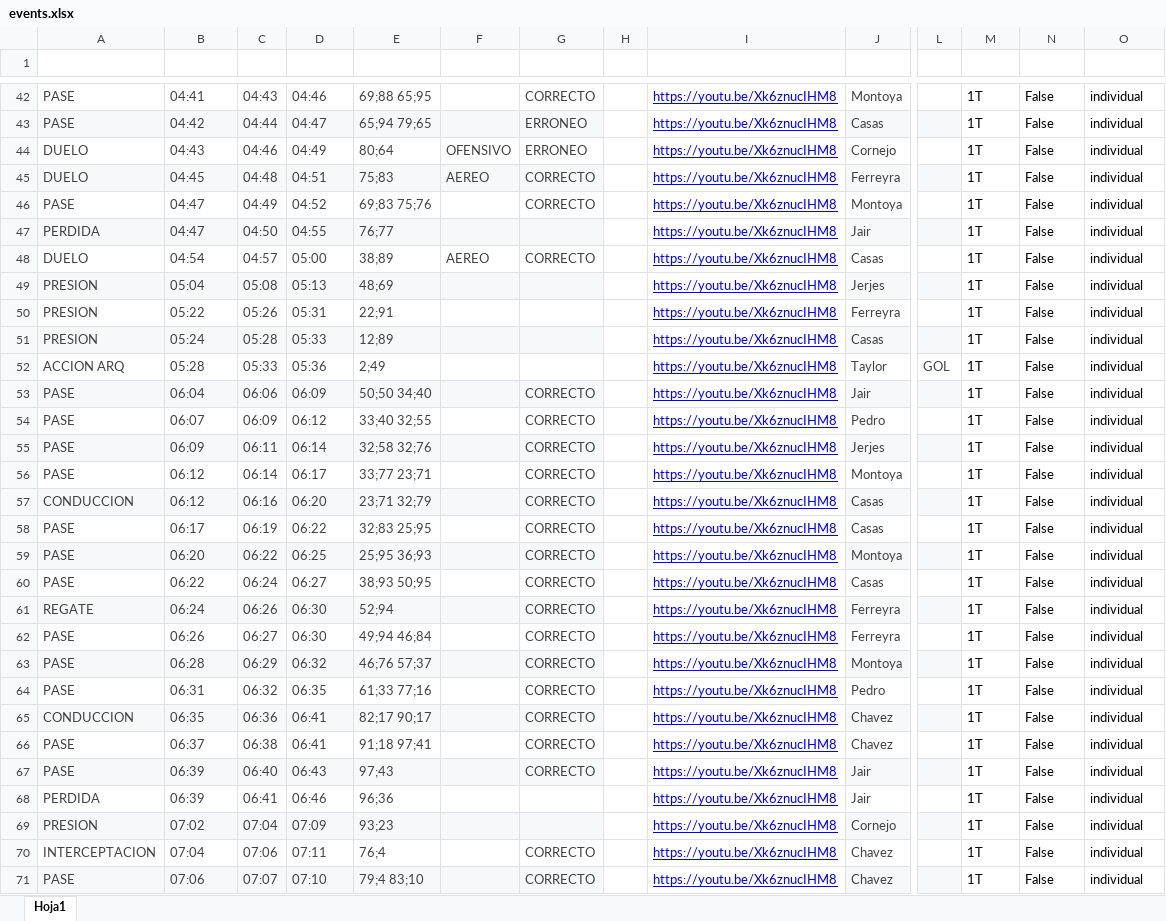
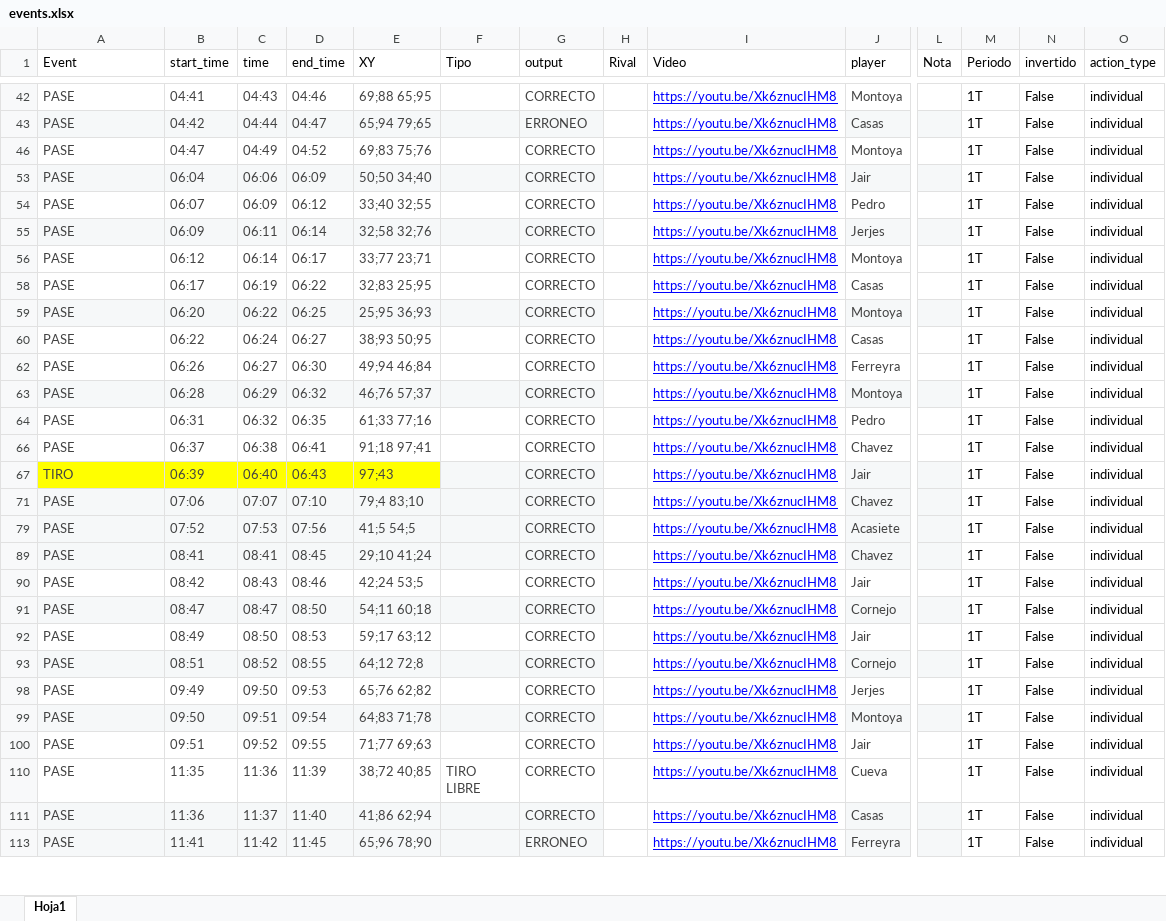
Before and after one commit to diracsportech0/sporting-company, an Excel workbook: events.xlsx, sheet Hoja1, drawn as a sheet; only a part is shown, gaps mark what is left out; the shorter side is filled out with more unchanged rows; values as stored, in another font and other column widths than the file's, no borders; charts and pictures and table styles not drawn; rows hold the shown columns only; the diff covers the shown part only; the diff names each change by its address in the sheet, - before the commit and + after, or states it on an @@ line.

Commit message:
add amistoso vs Nazca individual 37mi, corregir tiro por pase

```diff
--- a/events.xlsx (sheet Hoja1)
+++ b/events.xlsx (sheet Hoja1)
-A1:O1 text colour: #FFFFFF
+A1:O1 text colour: black
@@ row 44 hidden: DUELO | 04:43 | 04:46 | 04:49 | 80;64 | OFENSIVO | ERRONEO |  | https://youtu.be/Xk6znucIHM8 | Cornejo |  | 1T | False | individual @@
@@ row 45 hidden: DUELO | 04:45 | 04:48 | 04:51 | 75;83 | AEREO | CORRECTO |  | https://youtu.be/Xk6znucIHM8 | Ferreyra |  | 1T | False | individual @@
@@ row 47 hidden: PERDIDA | 04:47 | 04:50 | 04:55 | 76;77 |  |  |  | https://youtu.be/Xk6znucIHM8 | Jair |  | 1T | False | individual @@
@@ row 48 hidden: DUELO | 04:54 | 04:57 | 05:00 | 38;89 | AEREO | CORRECTO |  | https://youtu.be/Xk6znucIHM8 | Casas |  | 1T | False | individual @@
@@ row 49 hidden: PRESION | 05:04 | 05:08 | 05:13 | 48;69 |  |  |  | https://youtu.be/Xk6znucIHM8 | Jerjes |  | 1T | False | individual @@
@@ row 50 hidden: PRESION | 05:22 | 05:26 | 05:31 | 22;91 |  |  |  | https://youtu.be/Xk6znucIHM8 | Ferreyra |  | 1T | False | individual @@
@@ row 51 hidden: PRESION | 05:24 | 05:28 | 05:33 | 12;89 |  |  |  | https://youtu.be/Xk6znucIHM8 | Casas |  | 1T | False | individual @@
@@ row 52 hidden: ACCION ARQ | 05:28 | 05:33 | 05:36 | 2;49 |  |  |  | https://youtu.be/Xk6znucIHM8 | Taylor | GOL | 1T | False | individual @@
@@ row 57 hidden: CONDUCCION | 06:12 | 06:16 | 06:20 | 23;71 32;79 |  | CORRECTO |  | https://youtu.be/Xk6znucIHM8 | Casas |  | 1T | False | individual @@
@@ row 61 hidden: REGATE | 06:24 | 06:26 | 06:30 | 52;94 |  | CORRECTO |  | https://youtu.be/Xk6znucIHM8 | Ferreyra |  | 1T | False | individual @@
@@ row 65 hidden: CONDUCCION | 06:35 | 06:36 | 06:41 | 82;17 90;17 |  | CORRECTO |  | https://youtu.be/Xk6znucIHM8 | Chavez |  | 1T | False | individual @@
-A67 (Event): PASE
+A67 (Event): TIRO
-A67:E67 fill: #F6F8F9
+A67:E67 fill: #FFFF00
@@ row 68 hidden: PERDIDA | 06:39 | 06:41 | 06:46 | 96;36 |  |  |  | https://youtu.be/Xk6znucIHM8 | Jair |  | 1T | False | individual @@
@@ row 69 hidden: PRESION | 07:02 | 07:04 | 07:09 | 93;23 |  |  |  | https://youtu.be/Xk6znucIHM8 | Cornejo |  | 1T | False | individual @@
@@ row 70 hidden: INTERCEPTACION | 07:04 | 07:06 | 07:11 | 76;4 |  | CORRECTO |  | https://youtu.be/Xk6znucIHM8 | Chavez |  | 1T | False | individual @@
```
Also changed, not shown: 157 hidden or unhidden rows and cell formats elsewhere in this sheet.
